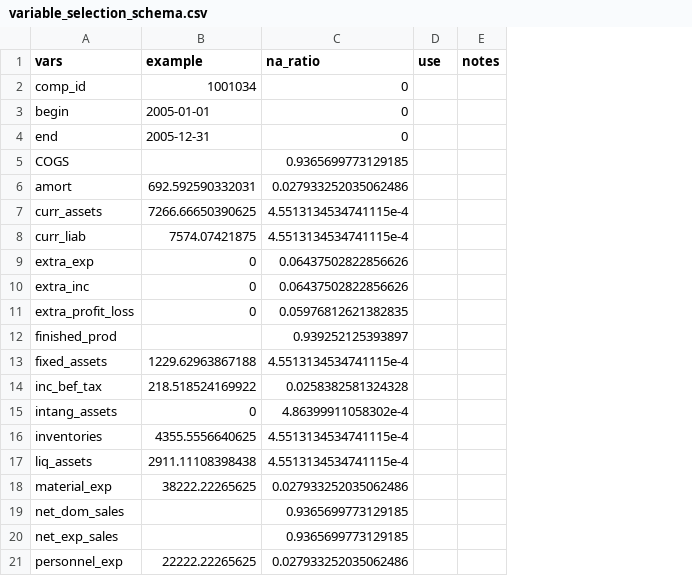
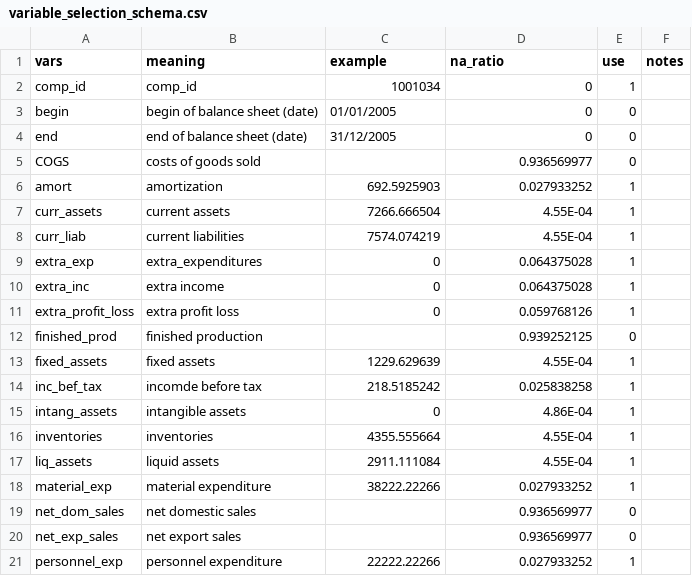
Before and after one commit to dgulacsy/da3-assignments, a CSV file: da3-assignment2/data/variable_selection_schema.csv, drawn as a sheet; only a part is shown; addresses are those after the commit; the diff covers the shown part only; the diff names each change by its address in the sheet, - before the commit and + after, or states it on an @@ line.

```diff
--- a/da3-assignment2/data/variable_selection_schema.csv
+++ b/da3-assignment2/data/variable_selection_schema.csv
+column B (meaning), rows 2-21: comp_id | begin of balance sheet (date) | end of balance sheet (date) | costs of goods sold | amortization | current assets | current liabilities | extra_expenditures | extra income | extra profit loss | finished production | fixed assets | incomde before tax | intangible assets | inventories | liquid assets | material expenditure | net domestic sales | net export sales | personnel expenditure
-E2 (use): (empty)
+E2 (use): 1
-C3 (example): 2005-01-01
+C3 (example): 01/01/2005
-E3:E5 (use): (empty)
+E3:E5 (use): 0
-C4 (example): 2005-12-31
+C4 (example): 31/12/2005
-D5 (na_ratio): 0.9365699773129185
+D5 (na_ratio): 0.936569977
-C6 (example): 692.592590332031
+C6 (example): 692.5925903
-D6 (na_ratio): 0.027933252035062486
+D6 (na_ratio): 0.027933252
-E6:E11 (use): (empty)
+E6:E11 (use): 1
-C7 (example): 7266.66650390625
+C7 (example): 7266.666504
-D7:D8 (na_ratio): 4.5513134534741115e-4
+D7:D8 (na_ratio): 4.55E-04
-C8 (example): 7574.07421875
+C8 (example): 7574.074219
-D9:D10 (na_ratio): 0.06437502822856626
+D9:D10 (na_ratio): 0.064375028
-D11 (na_ratio): 0.05976812621382835
+D11 (na_ratio): 0.059768126
-D12 (na_ratio): 0.939252125393897
+D12 (na_ratio): 0.939252125
-E12 (use): (empty)
+E12 (use): 0
-C13 (example): 1229.62963867188
+C13 (example): 1229.629639
-D13 (na_ratio): 4.5513134534741115e-4
+D13 (na_ratio): 4.55E-04
-E13:E18 (use): (empty)
+E13:E18 (use): 1
-C14 (example): 218.518524169922
+C14 (example): 218.5185242
-D14 (na_ratio): 0.0258382581324328
+D14 (na_ratio): 0.025838258
-D15 (na_ratio): 4.86399911058302e-4
+D15 (na_ratio): 4.86E-04
-C16 (example): 4355.5556640625
+C16 (example): 4355.555664
-D16:D17 (na_ratio): 4.5513134534741115e-4
+D16:D17 (na_ratio): 4.55E-04
-C17 (example): 2911.11108398438
+C17 (example): 2911.111084
-C18 (example): 38222.22265625
+C18 (example): 38222.22266
-D18 (na_ratio): 0.027933252035062486
+D18 (na_ratio): 0.027933252
-D19:D20 (na_ratio): 0.9365699773129185
+D19:D20 (na_ratio): 0.936569977
-E19:E20 (use): (empty)
+E19:E20 (use): 0
-C21 (example): 22222.22265625
+C21 (example): 22222.22266
-D21 (na_ratio): 0.027933252035062486
+D21 (na_ratio): 0.027933252
-E21 (use): (empty)
+E21 (use): 1
```
Also changed, not shown: 56 edited cells elsewhere in this file, 2 other files.
